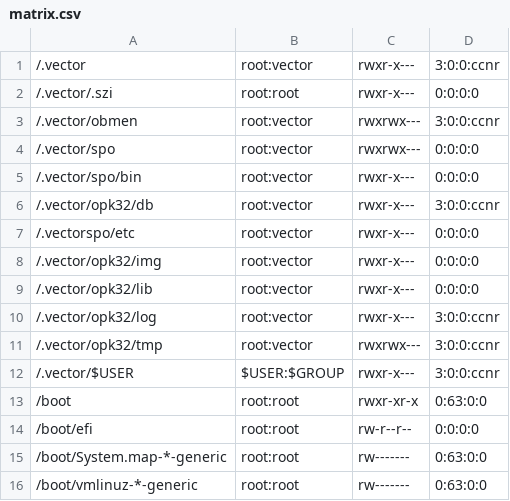
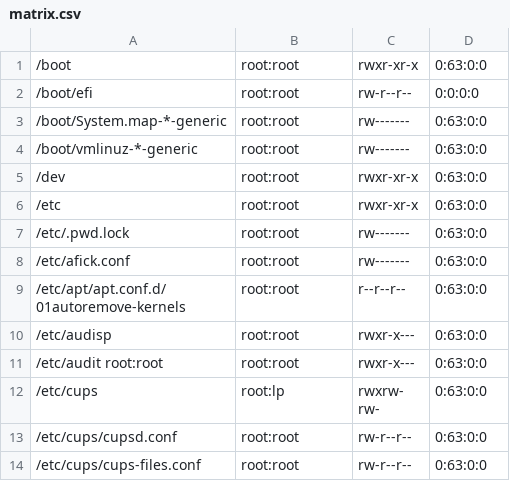
Before and after one commit to m6v/typst_docs, a CSV file: documents/admin_guide/matrix.csv, drawn as a sheet; only a part is shown; the shorter side is filled out with more unchanged rows; the diff covers the shown part only.

```diff
--- a/documents/admin_guide/matrix.csv
+++ b/documents/admin_guide/matrix.csv
@@ -1,13 +1 @@
-/.vector;root:vector;rwxr-x---;3:0:0:ccnr
-/.vector/.szi;root:root;rwxr-x---;0:0:0:0
-/.vector/obmen;root:vector;rwxrwx---;3:0:0:ccnr
-/.vector/spo;root:vector;rwxrwx---;0:0:0:0
-/.vector/spo/bin;root:vector;rwxr-x---;0:0:0:0
-/.vector/opk32/db;root:vector;rwxr-x---;3:0:0:ccnr
-/.vectorspo/etc;root:vector;rwxr-x---;0:0:0:0
-/.vector/opk32/img;root:vector;rwxr-x---;0:0:0:0
-/.vector/opk32/lib;root:vector;rwxr-x---;0:0:0:0
-/.vector/opk32/log;root:vector;rwxr-x---;3:0:0:ccnr
-/.vector/opk32/tmp;root:vector;rwxrwx---;3:0:0:ccnr
-/.vector/$USER;$USER:$GROUP;rwxr-x---;3:0:0:ccnr
 /boot;root:root;rwxr-xr-x;0:63:0:0
```
Also changed, not shown: 19 added rows elsewhere in this file, 8 other files.
